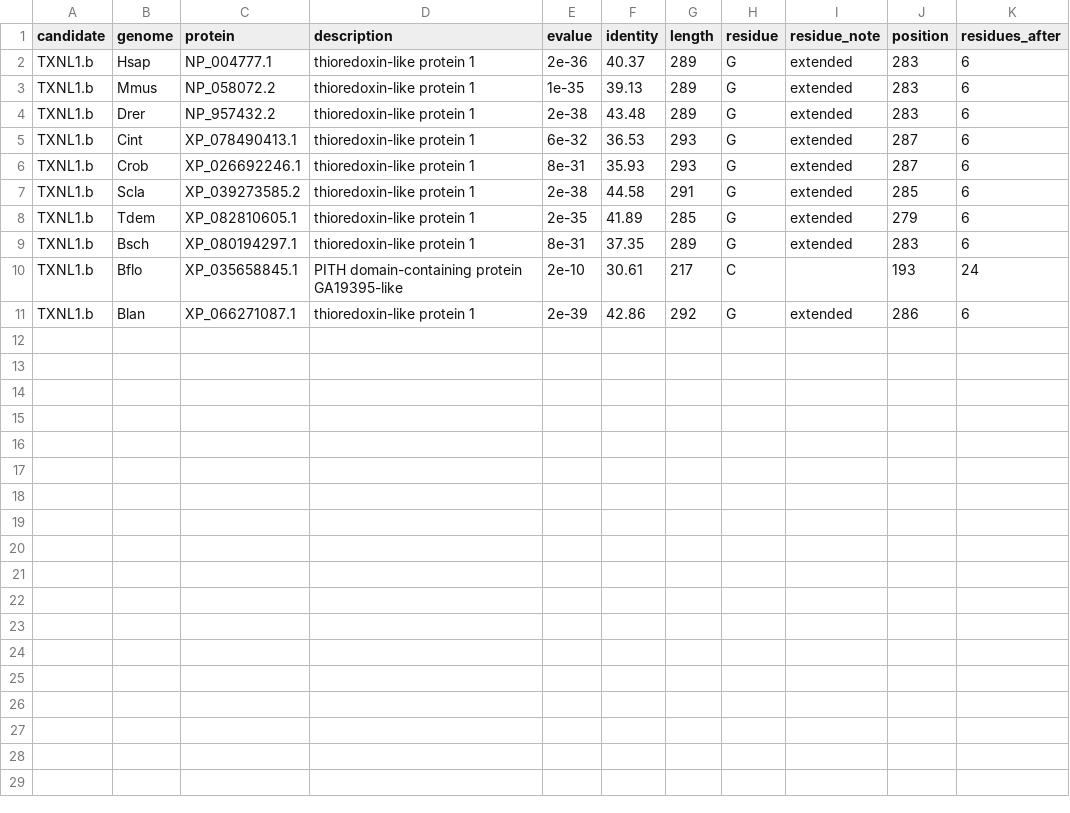
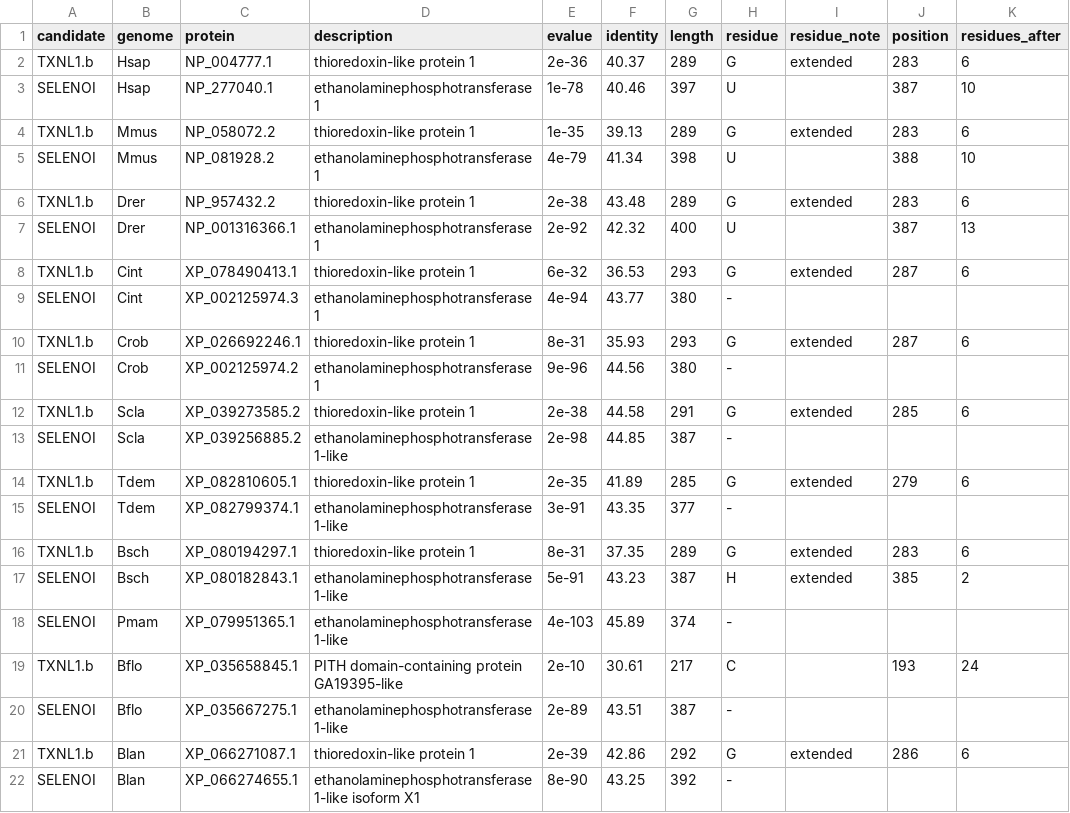
Before and after one commit to oist/LuscombeU_Oikopleura_Selenoproteins, a TSV file: results/tables/stage2_candidates_proteomes.tsv, drawn as a sheet; the diff names each change by its address in the sheet, - before the commit and + after, or states it on an @@ line.

Commit message:
candidate-genes

```diff
--- a/results/tables/stage2_candidates_proteomes.tsv
+++ b/results/tables/stage2_candidates_proteomes.tsv
+row 3: SELENOI | Hsap | NP_277040.1 | ethanolaminephosphotransferase 1 | 1e-78 | 40.46 | 397 | U |  | 387 | 10
+row 5: SELENOI | Mmus | NP_081928.2 | ethanolaminephosphotransferase 1 | 4e-79 | 41.34 | 398 | U |  | 388 | 10
+row 7: SELENOI | Drer | NP_001316366.1 | ethanolaminephosphotransferase 1 | 2e-92 | 42.32 | 400 | U |  | 387 | 13
+row 9: SELENOI | Cint | XP_002125974.3 | ethanolaminephosphotransferase 1 | 4e-94 | 43.77 | 380 | -
+row 11: SELENOI | Crob | XP_002125974.2 | ethanolaminephosphotransferase 1 | 9e-96 | 44.56 | 380 | -
+row 13: SELENOI | Scla | XP_039256885.2 | ethanolaminephosphotransferase 1-like | 2e-98 | 44.85 | 387 | -
+row 15: SELENOI | Tdem | XP_082799374.1 | ethanolaminephosphotransferase 1-like | 3e-91 | 43.35 | 377 | -
+row 17: SELENOI | Bsch | XP_080182843.1 | ethanolaminephosphotransferase 1-like | 5e-91 | 43.23 | 387 | H | extended | 385 | 2
+row 18: SELENOI | Pmam | XP_079951365.1 | ethanolaminephosphotransferase 1-like | 4e-103 | 45.89 | 374 | -
+row 20: SELENOI | Bflo | XP_035667275.1 | ethanolaminephosphotransferase 1-like | 2e-89 | 43.51 | 387 | -
+row 22: SELENOI | Blan | XP_066274655.1 | ethanolaminephosphotransferase 1-like isoform X1 | 8e-90 | 43.25 | 392 | -
```
